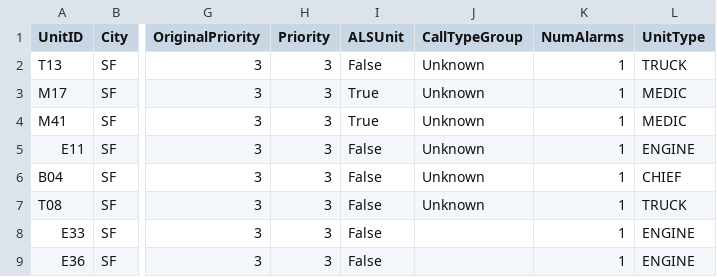
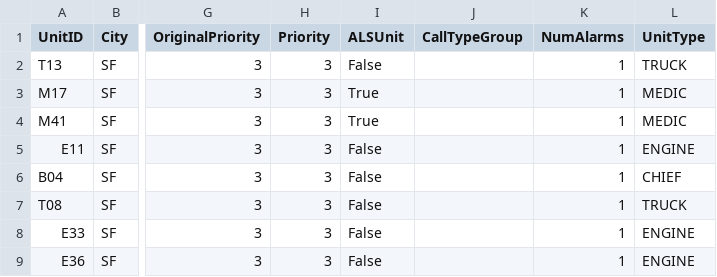
Before and after one commit to Gyro0/GlassBox-AutoML-Agent, a CSV file: data/_uploaded.csv, drawn as a sheet; only a part is shown, gaps mark what is left out; the diff names each change by its address in the sheet, - before the commit and + after, or states it on an @@ line.

```diff
--- a/data/_uploaded.csv
+++ b/data/_uploaded.csv
-J2:J7 (CallTypeGroup): Unknown
+J2:J7 (CallTypeGroup): (empty)
```
Also changed, not shown: 1 other file.
